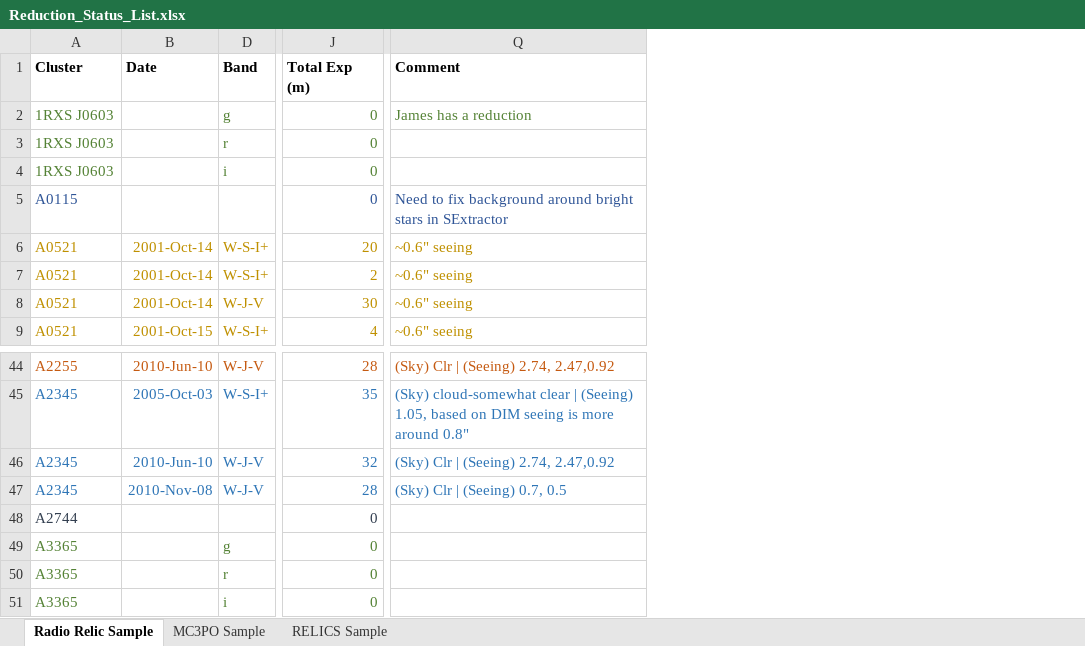
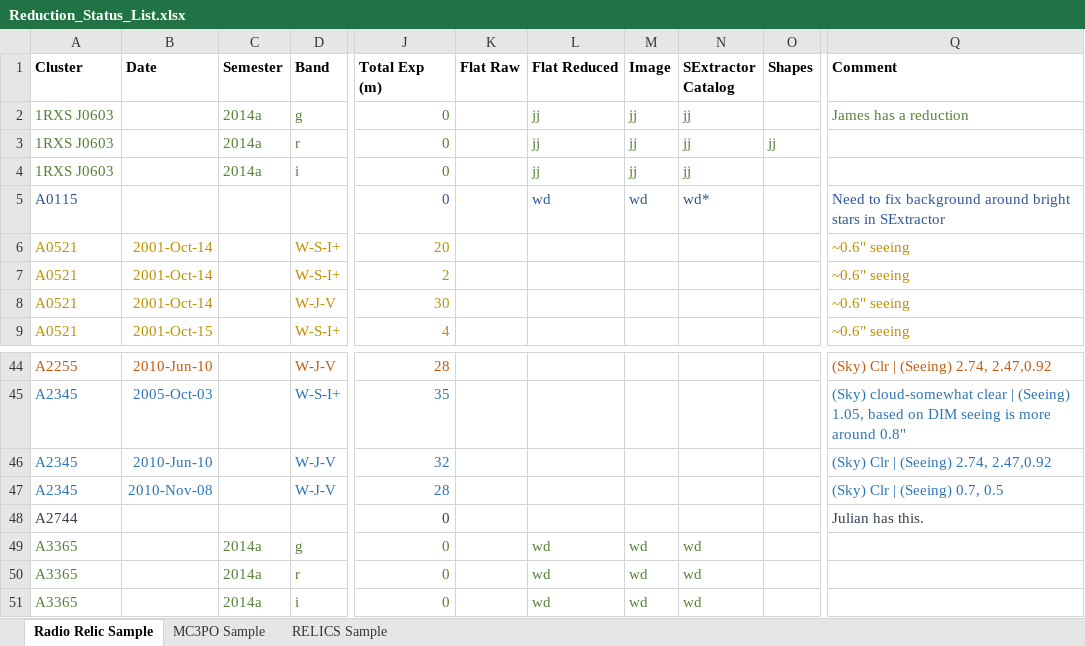
Before and after one commit to nrgolovich/SuprimeCam, an Excel workbook: Reduction Notes/Reduction_Status_List.xlsx, sheet Radio Relic Sample, drawn as a sheet; only a part is shown, gaps mark what is left out; values as stored, in another font and other column widths than the file's, no borders; table styles not drawn; the diff names each change by its address in the sheet, - before the commit and + after, or states it on an @@ line.

Commit message:
Finished RELICS archival data retrieval.

```diff
--- a/Reduction Notes/Reduction_Status_List.xlsx (sheet Radio Relic Sample)
+++ b/Reduction Notes/Reduction_Status_List.xlsx (sheet Radio Relic Sample)
@@ column C (Semester) unhidden, rows 2-4: all 2014a; rows 49-51: all 2014a @@
@@ column K (Flat Raw) unhidden, empty @@
@@ column L (Flat Reduced) unhidden, rows 2-5: jj | jj | jj | wd; rows 49-51: all wd @@
@@ column M (Image) unhidden, rows 2-5: jj | jj | jj | wd; rows 49-51: all wd @@
@@ column N (SExtractor Catalog) unhidden, rows 2-5: jj | jj | jj | wd*; rows 49-51: all wd @@
@@ column O (Shapes) unhidden, row 3: jj @@
-Q48 (Comment): (empty)
+Q48 (Comment): Julian has this.
```
Also changed, not shown: sheet RELICS Sample, formulas that keep their value.
